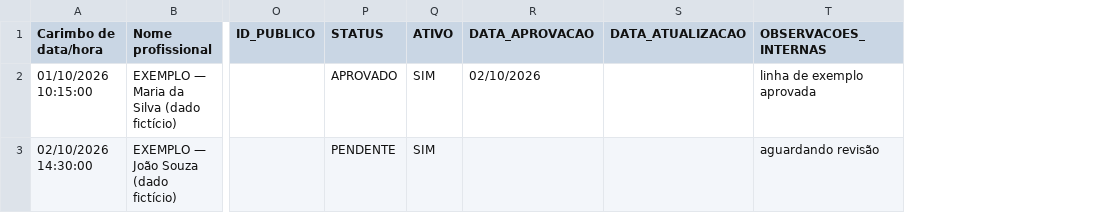
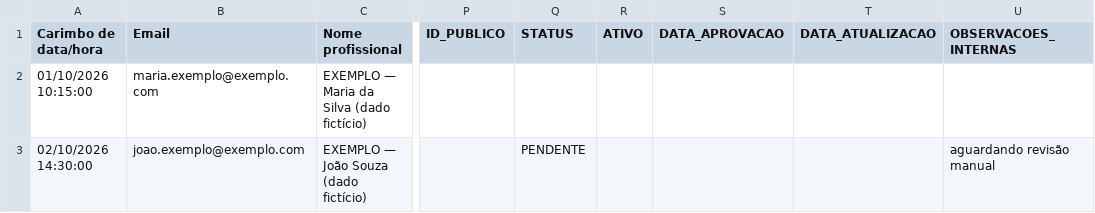
Before and after one commit to k93rn3l/trabalhadores-do-brasil, a CSV file: scripts/modelo_planilha.csv, drawn as a sheet; only a part is shown, gaps mark what is left out; addresses are those after the commit; the diff names each change by its address in the sheet, - before the commit and + after, or states it on an @@ line.

Commit message:
feat: publicação automática com moderação por exceção
- Identidade pelo e-mail verificado do Google Forms (uma resposta por conta);
  e-mail nunca é publicado; ID público deriva dele (estável ao trocar telefone)
- STATUS vazio publica automaticamente (dados válidos + consentimento);
  PENDENTE retido; REJEITADO/INATIVO/ATIVO=NÃO bloqueiam de forma persistente
- Fila de suspeitos: sem e-mail, nome de uma palavra, descrição curta,
  links, telefone em 3+ contas — liberáveis com STATUS=APROVADO
- Dry-run compara com o catálogo publicado (novos/removidos/alterados/mantidos)
- Dedupe por e-mail verificado e por WhatsApp+profissão+município
- Textos do site e política de privacidade atualizados para o novo modelo
- 45 testes pytest + 70 vitest; e2e sintético verificado

```diff
--- a/scripts/modelo_planilha.csv
+++ b/scripts/modelo_planilha.csv
+column B (Email), rows 2-3: maria.exemplo@exemplo.com | joao.exemplo@exemplo.com
-Q2 (STATUS): APROVADO
+Q2 (STATUS): (empty)
-R2:R3 (ATIVO): SIM
+R2:R3 (ATIVO): (empty)
-S2 (DATA_APROVACAO): 02/10/2026
+S2 (DATA_APROVACAO): (empty)
-U2 (OBSERVACOES_INTERNAS): linha de exemplo aprovada
+U2 (OBSERVACOES_INTERNAS): (empty)
-U3 (OBSERVACOES_INTERNAS): aguardando revisão
+U3 (OBSERVACOES_INTERNAS): aguardando revisão manual
```
Also changed, not shown: 8 other files.
